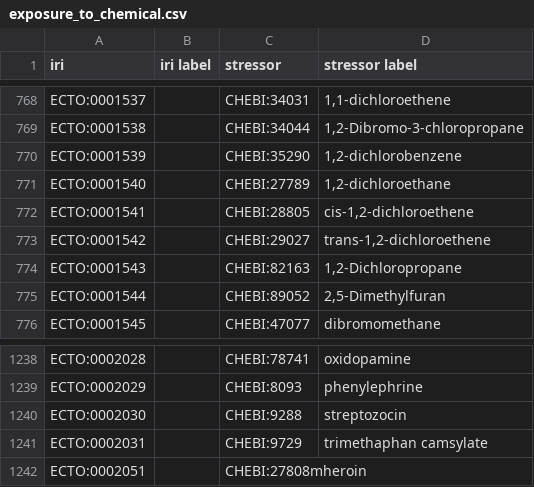
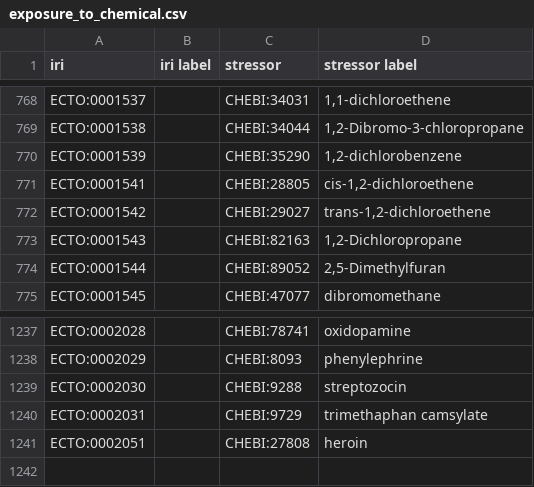
Before and after one commit to EnvironmentOntology/environmental-exposure-ontology, a CSV file: src/ontology/modules/exposure_to_chemical.csv, drawn as a sheet; only a part is shown, gaps mark what is left out.

```diff
--- a/src/ontology/modules/exposure_to_chemical.csv
+++ b/src/ontology/modules/exposure_to_chemical.csv
@@ -770,3 +770,2 @@ ECTO:0001538,,CHEBI:34044,"1,2-Dibromo-3-chloropropane"
 ECTO:0001539,,CHEBI:35290,"1,2-dichlorobenzene"
-ECTO:0001540,,CHEBI:27789,"1,2-dichloroethane"
 ECTO:0001541,,CHEBI:28805,"cis-1,2-dichloroethene"
@@ -1241,2 +1240,2 @@ ECTO:0002030,,CHEBI:9288,streptozocin
 ECTO:0002031,,CHEBI:9729,trimethaphan camsylate
-ECTO:0002051,,CHEBI:27808mheroin
+ECTO:0002051,,CHEBI:27808,heroin
```
Also changed, not shown: imports/seed.tsv, src/ontology/modules/exposure_to_chemical_with_role.csv, 30 other files.
